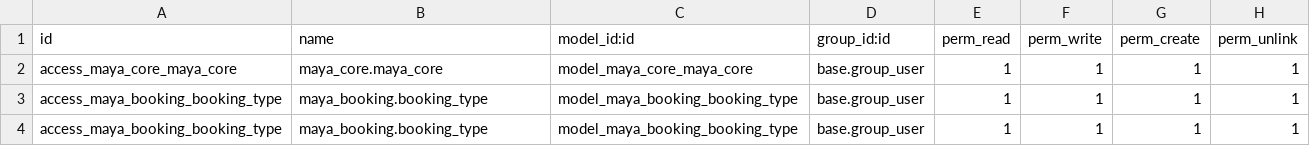
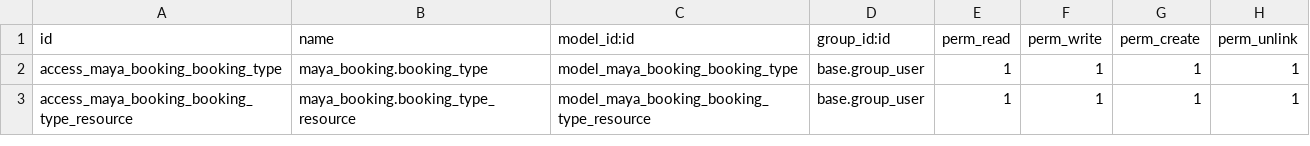
Before and after one commit to Maya-AQSS/maya_booking, a CSV file: security/ir.model.access.csv, drawn as a sheet.

Commit message:
fix: borrada línea conflictiva en ir.model.access

```diff
--- a/security/ir.model.access.csv
+++ b/security/ir.model.access.csv
@@ -1,4 +1,3 @@
 id,name,model_id:id,group_id:id,perm_read,perm_write,perm_create,perm_unlink
-access_maya_core_maya_core,maya_core.maya_core,model_maya_core_maya_core,base.group_user,1,1,1,1
 access_maya_booking_booking_type,maya_booking.booking_type,model_maya_booking_booking_type,base.group_user,1,1,1,1
-access_maya_booking_booking_type,maya_booking.booking_type,model_maya_booking_booking_type,base.group_user,1,1,1,1
+access_maya_booking_booking_type_resource,maya_booking.booking_type_resource,model_maya_booking_booking_type_resource,base.group_user,1,1,1,1
```
Also changed, not shown: 1 other file.
